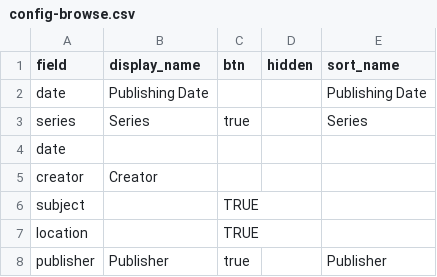
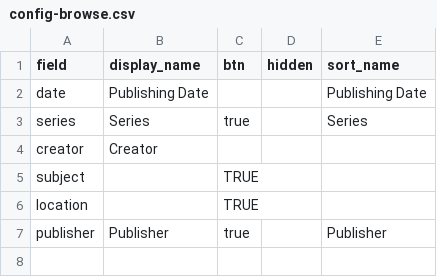
Before and after one commit to IITGalvinExplorationSpace/IIT-Comic-Collection, a CSV file: _data/config-browse.csv, drawn as a sheet.

Commit message:
Update config-browse.csv

```diff
--- a/_data/config-browse.csv
+++ b/_data/config-browse.csv
@@ -3,3 +3,2 @@ date,Publishing Date,,,Publishing Date
 series,Series,true,,Series
-date,,,,
 creator,Creator,,,
```
